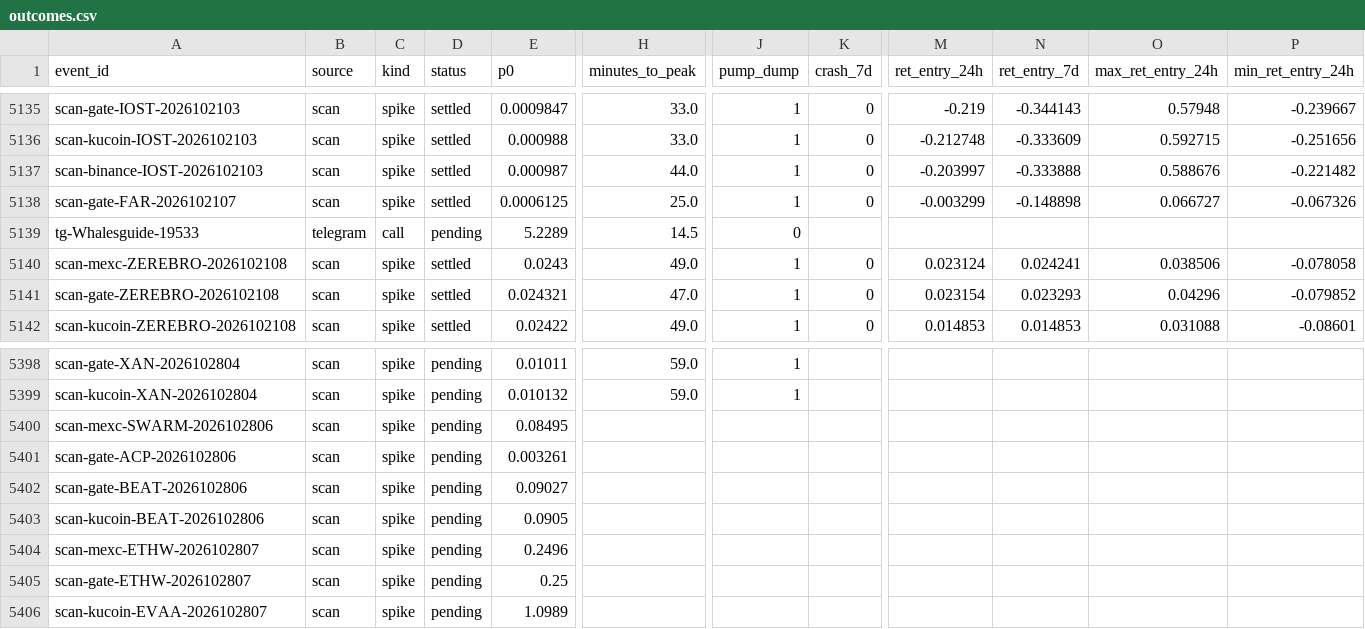
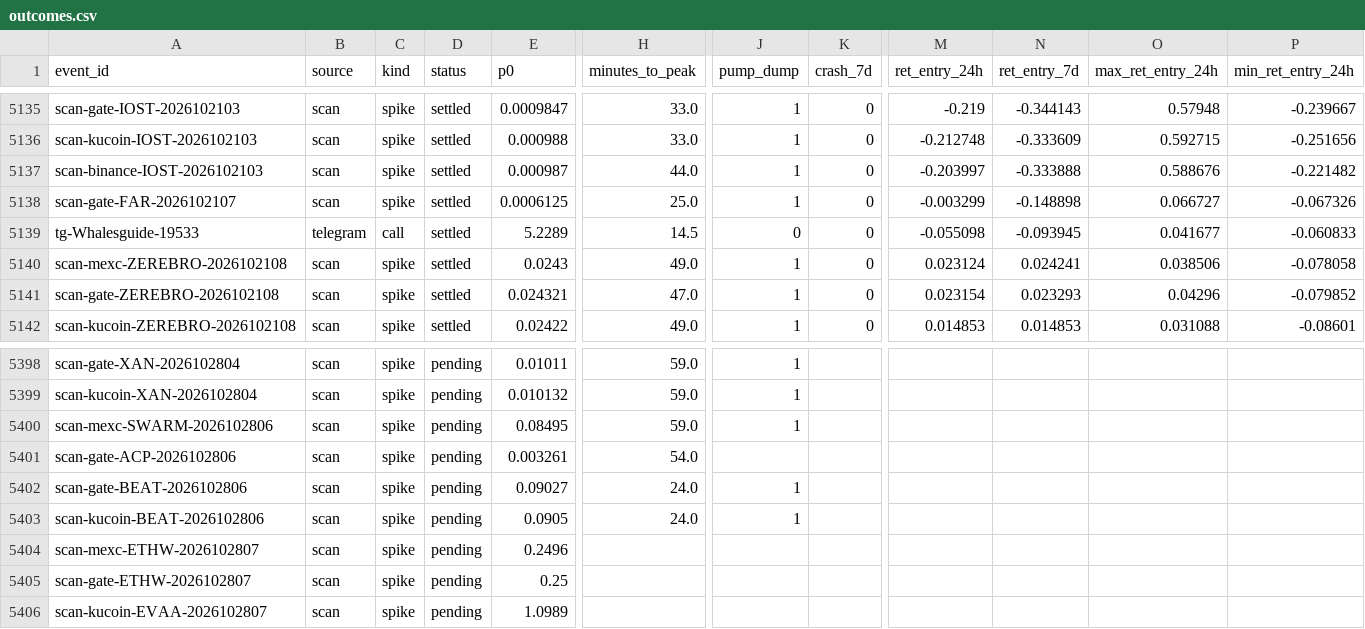
Before and after one commit to ShouvikRaj/pump-dump-detector, a CSV file: crypto/outcomes.csv, drawn as a sheet; only a part is shown, gaps mark what is left out; the diff names each change by its address in the sheet, - before the commit and + after, or states it on an @@ line.

```diff
--- a/crypto/outcomes.csv
+++ b/crypto/outcomes.csv
-D5139 (status): pending
+D5139 (status): settled
-K5139 (crash_7d): (empty)
+K5139 (crash_7d): 0
-M5139 (ret_entry_24h): (empty)
+M5139 (ret_entry_24h): -0.055098
-N5139 (ret_entry_7d): (empty)
+N5139 (ret_entry_7d): -0.093945
-O5139 (max_ret_entry_24h): (empty)
+O5139 (max_ret_entry_24h): 0.041677
-P5139 (min_ret_entry_24h): (empty)
+P5139 (min_ret_entry_24h): -0.060833
-H5400 (minutes_to_peak): (empty)
+H5400 (minutes_to_peak): 59.0
-J5400 (pump_dump): (empty)
+J5400 (pump_dump): 1
-H5401 (minutes_to_peak): (empty)
+H5401 (minutes_to_peak): 54.0
-H5402:H5403 (minutes_to_peak): (empty)
+H5402:H5403 (minutes_to_peak): 24.0
-J5402:J5403 (pump_dump): (empty)
+J5402:J5403 (pump_dump): 1
```
Also changed, not shown: crypto/telegram/channels.csv, 8 other files.
